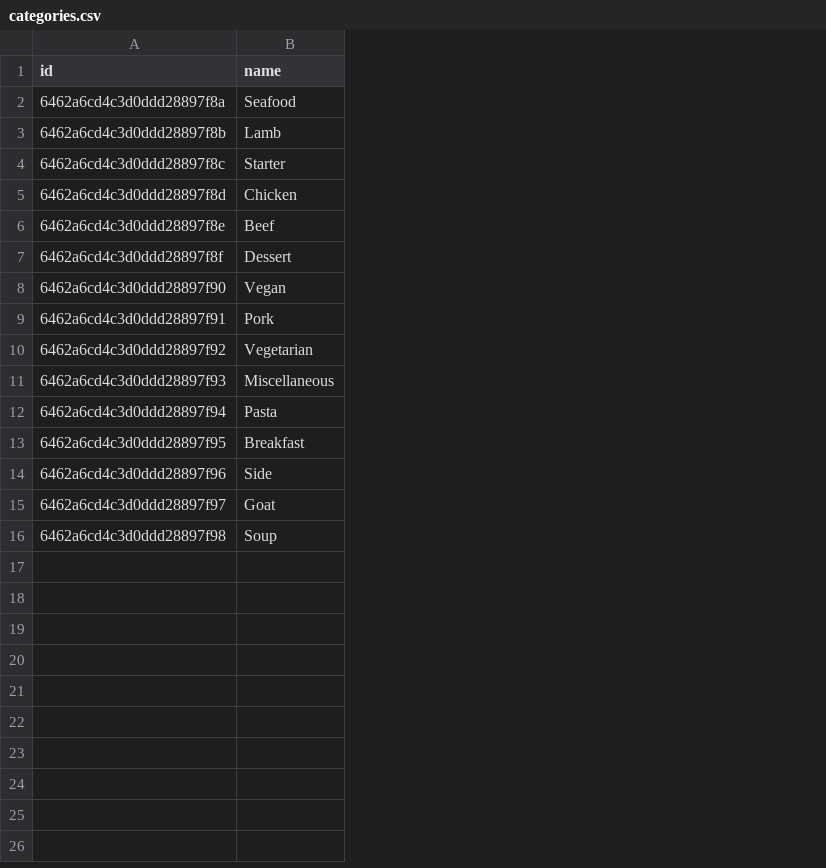
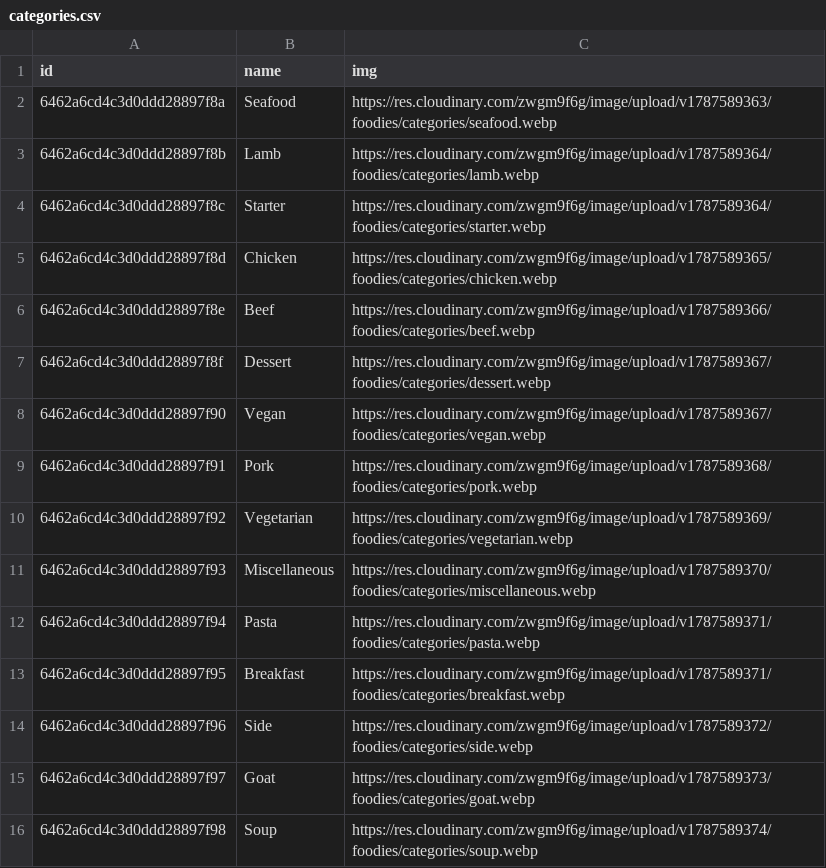
Before and after one commit to project-node-react/recipe-service-server, a CSV file: prisma/seed-data/categories.csv, drawn as a sheet; the diff names each change by its address in the sheet, - before the commit and + after, or states it on an @@ line.

Commit message:
Categories images
Додав у базу посилання на картинки категорій, та змінив контроллер category щоб він віддавав посилання на картинки

```diff
--- a/prisma/seed-data/categories.csv
+++ b/prisma/seed-data/categories.csv
+column C (img), rows 2-16: https://res.cloudinary.com/zwgm9f6g/image/upload/v1787589363/foodies/categories/seafood.webp | https://res.cloudinary.com/zwgm9f6g/image/upload/v1787589364/foodies/categories/lamb.webp | https://res.cloudinary.com/zwgm9f6g/image/upload/v1787589364/foodies/categories/starter.webp | https://res.cloudinary.com/zwgm9f6g/image/upload/v1787589365/foodies/categories/chicken.webp | https://res.cloudinary.com/zwgm9f6g/image/upload/v1787589366/foodies/categories/beef.webp | https://res.cloudinary.com/zwgm9f6g/image/upload/v1787589367/foodies/categories/dessert.webp | https://res.cloudinary.com/zwgm9f6g/image/upload/v1787589367/foodies/categories/vegan.webp | https://res.cloudinary.com/zwgm9f6g/image/upload/v1787589368/foodies/categories/pork.webp | https://res.cloudinary.com/zwgm9f6g/image/upload/v1787589369/foodies/categories/vegetarian.webp | https://res.cloudinary.com/zwgm9f6g/image/upload/v1787589370/foodies/categories/miscellaneous.webp | https://res.cloudinary.com/zwgm9f6g/image/upload/v1787589371/foodies/categories/pasta.webp | https://res.cloudinary.com/zwgm9f6g/image/upload/v1787589371/foodies/categories/breakfast.webp | https://res.cloudinary.com/zwgm9f6g/image/upload/v1787589372/foodies/categories/side.webp | https://res.cloudinary.com/zwgm9f6g/image/upload/v1787589373/foodies/categories/goat.webp | https://res.cloudinary.com/zwgm9f6g/image/upload/v1787589374/foodies/categories/soup.webp
```
Also changed, not shown: 6 other files.
